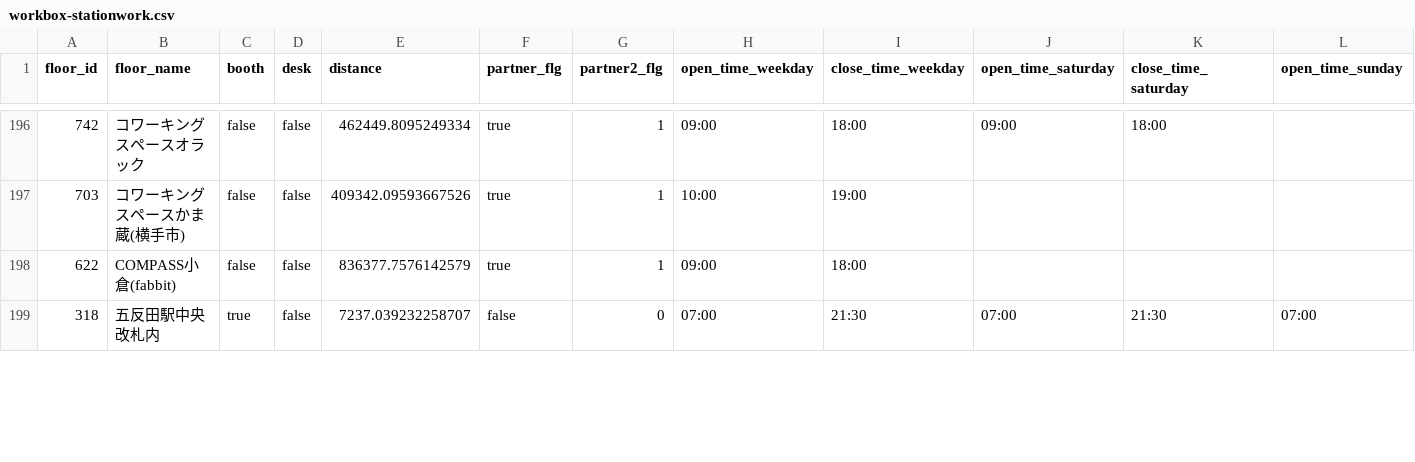
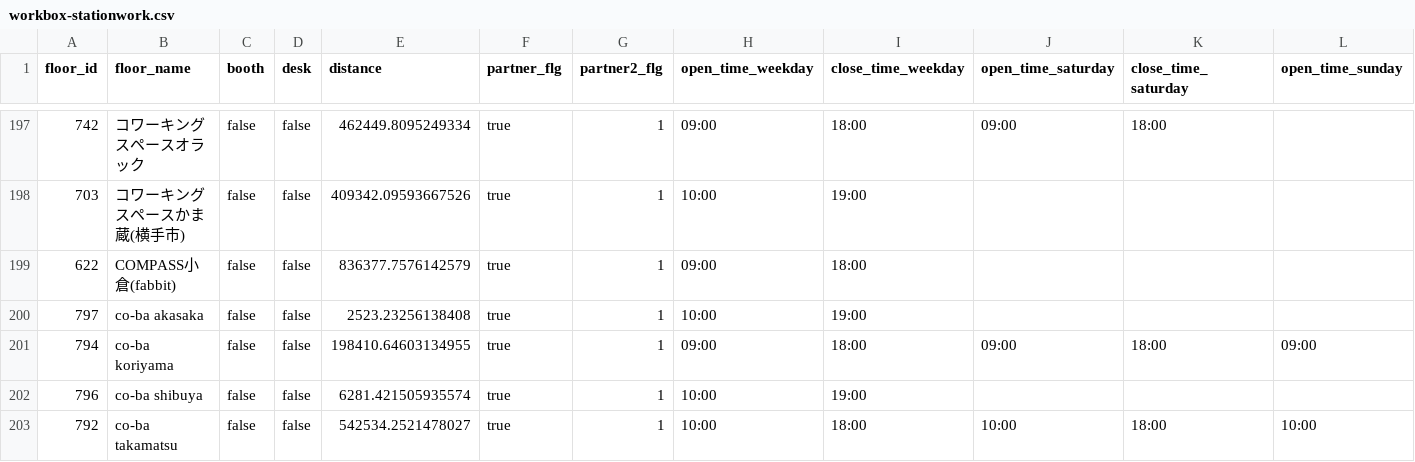
Before and after one commit to code4fukui/workbox, a CSV file: workbox-stationwork.csv, drawn as a sheet; only a part is shown, gaps mark what is left out; the shorter side is filled out with more unchanged rows; rows hold the shown columns only; the diff covers the shown part only; the diff names each change by its address in the sheet, - before the commit and + after, or states it on an @@ line.

Commit message:
update data

```diff
--- a/workbox-stationwork.csv
+++ b/workbox-stationwork.csv
+row 200: 797 | co-ba akasaka | false | false | 2523.23256138408 | true | 1 | 10:00 | 19:00
+row 201: 794 | co-ba koriyama | false | false | 198410.64603134955 | true | 1 | 09:00 | 18:00 | 09:00 | 18:00 | 09:00
+row 202: 796 | co-ba shibuya | false | false | 6281.421505935574 | true | 1 | 10:00 | 19:00
+row 203: 792 | co-ba takamatsu | false | false | 542534.2521478027 | true | 1 | 10:00 | 18:00 | 10:00 | 18:00 | 10:00
```
Also changed, not shown: 6 added rows and 33 edited cells elsewhere in this file, workbox-telecube.csv, 2 other files.
